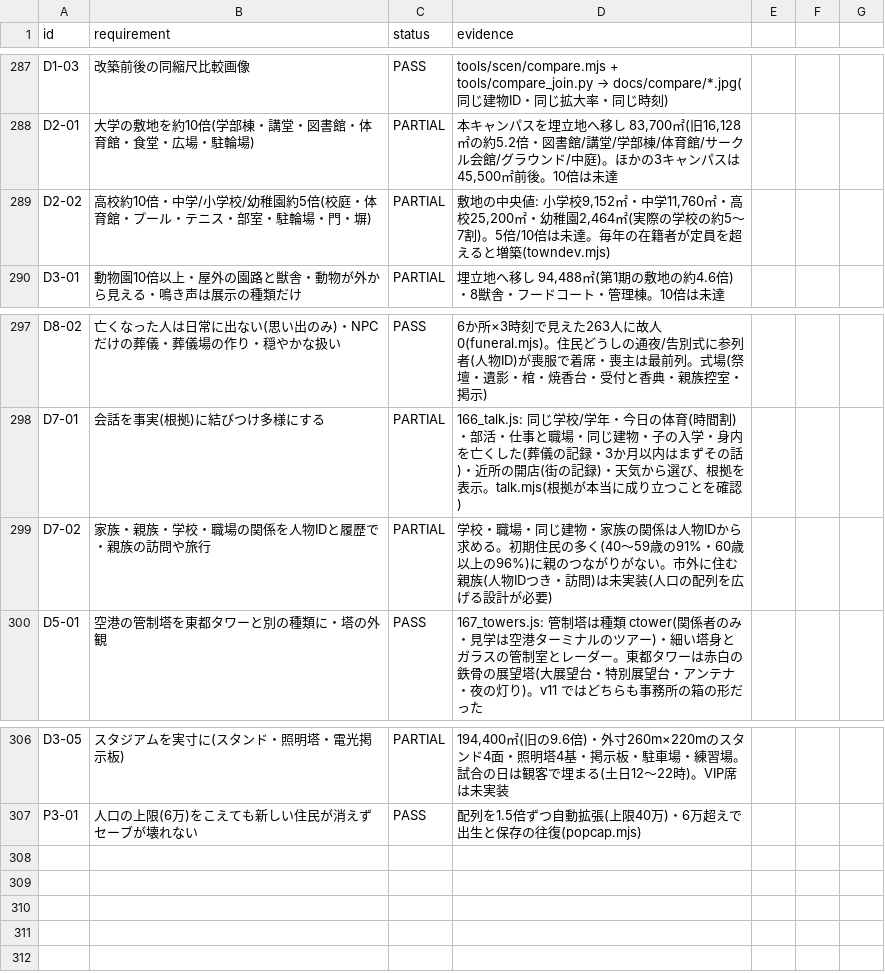
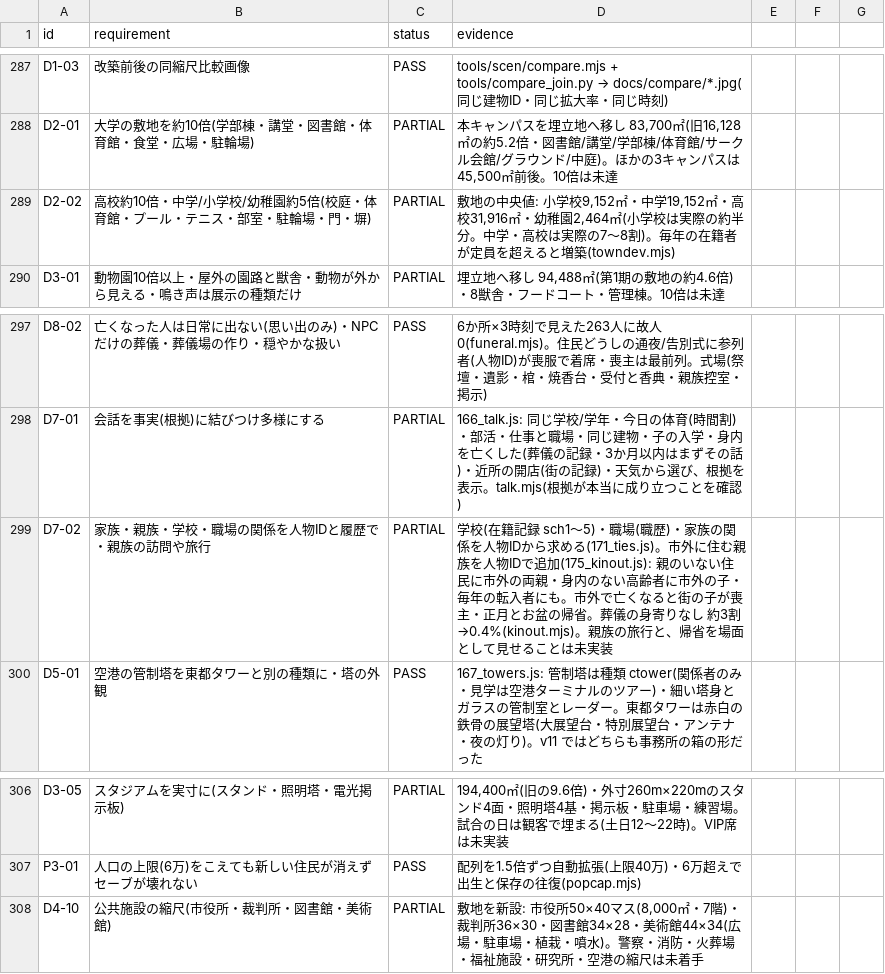
Before and after one commit to tanakasan550-crypto/retro-town, a CSV file: city/docs/requirements_ledger.csv, drawn as a sheet; only a part is shown, gaps mark what is left out.

```diff
--- a/city/docs/requirements_ledger.csv
+++ b/city/docs/requirements_ledger.csv
@@ -288,3 +288,3 @@ D1-03,改築前後の同縮尺比較画像,PASS,tools/scen/compare.mjs + tools/c
 D2-01,大学の敷地を約10倍(学部棟・講堂・図書館・体育館・食堂・広場・駐輪場),PARTIAL,"本キャンパスを埋立地へ移し 83,700㎡(旧16,128㎡の約5.2倍・図書館/講堂/学部棟/体育館/サークル会館/グラウンド/中庭)。ほかの3キャンパスは45,500㎡前後。10倍は未達"
-D2-02,高校約10倍・中学/小学校/幼稚園約5倍(校庭・体育館・プール・テニス・部室・駐輪場・門・塀),PARTIAL,"敷地の中央値: 小学校9,152㎡・中学11,760㎡・高校25,200㎡・幼稚園2,464㎡(実際の学校の約5〜7割)。5倍/10倍は未達。毎年の在籍者が定員を超えると増築(towndev.mjs)"
+D2-02,高校約10倍・中学/小学校/幼稚園約5倍(校庭・体育館・プール・テニス・部室・駐輪場・門・塀),PARTIAL,"敷地の中央値: 小学校9,152㎡・中学19,152㎡・高校31,916㎡・幼稚園2,464㎡(小学校は実際の約半分。中学・高校は実際の7〜8割)。毎年の在籍者が定員を超えると増築(towndev.mjs)"
 D3-01,動物園10倍以上・屋外の園路と獣舎・動物が外から見える・鳴き声は展示の種類だけ,PARTIAL,"埋立地へ移し 94,488㎡(第1期の敷地の約4.6倍)・8獣舎・フードコート・管理棟。10倍は未達"
@@ -298,3 +298,3 @@ D8-02,亡くなった人は日常に出ない(思い出のみ)・NPCだけの葬
 D7-01,会話を事実(根拠)に結びつけ多様にする,PARTIAL,166_talk.js: 同じ学校/学年・今日の体育(時間割)・部活・仕事と職場・同じ建物・子の入学・身内を亡くした(葬儀の記録・3か月以内はまずその話)・近所の開店(街の記録)・天気から選び、根拠を表示。talk.mjs(根拠が本当に成り立つことを確認)
-D7-02,家族・親族・学校・職場の関係を人物IDと履歴で・親族の訪問や旅行,PARTIAL,学校・職場・同じ建物・家族の関係は人物IDから求める。初期住民の多く(40〜59歳の91%・60歳以上の96%)に親のつながりがない。市外に住む親族(人物IDつき・訪問)は未実装(人口の配列を広げる設計が必要)
+D7-02,家族・親族・学校・職場の関係を人物IDと履歴で・親族の訪問や旅行,PARTIAL,学校(在籍記録 sch1〜5)・職場(職歴)・家族の関係を人物IDから求める(171_ties.js)。市外に住む親族を人物IDで追加(175_kinout.js): 親のいない住民に市外の両親・身内のない高齢者に市外の子・毎年の転入者にも。市外で亡くなると街の子が喪主・正月とお盆の帰省。葬儀の身寄りなし 約3割→0.4%(kinout.mjs)。親族の旅行と、帰省を場面として見せることは未実装
 D5-01,空港の管制塔を東都タワーと別の種類に・塔の外観,PASS,167_towers.js: 管制塔は種類 ctower(関係者のみ・見学は空港ターミナルのツアー)・細い塔身とガラスの管制室とレーダー。東都タワーは赤白の鉄骨の展望塔(大展望台・特別展望台・アンテナ・夜の灯り)。v11 ではどちらも事務所の箱の形だった
@@ -307 +307,2 @@ D3-05,スタジアムを実寸に(スタンド・照明塔・電光掲示板),PA
 P3-01,人口の上限(6万)をこえても新しい住民が消えずセーブが壊れない,PASS,配列を1.5倍ずつ自動拡張(上限40万)・6万超えで出生と保存の往復(popcap.mjs)
+D4-10,公共施設の縮尺(市役所・裁判所・図書館・美術館),PARTIAL,"敷地を新設: 市役所50×40マス(8,000㎡・7階)・裁判所36×30・図書館34×28・美術館44×34(広場・駐車場・植栽・噴水)。警察・消防・火葬場・福祉施設・研究所・空港の縮尺は未着手"
```
Also changed, not shown: 2 other files.
